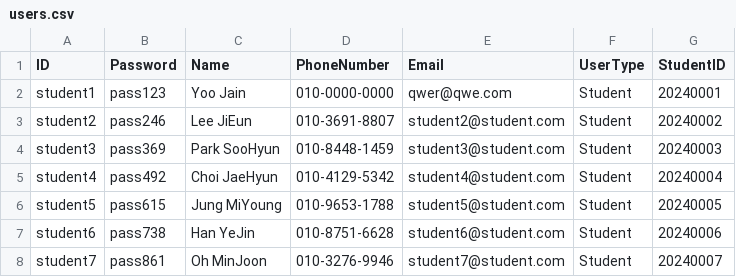
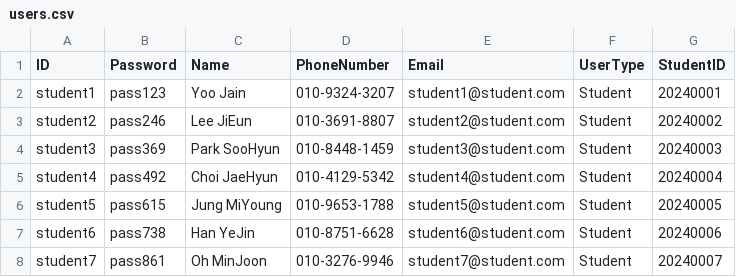
Before and after one commit to sysmae/StudentCpp3, a CSV file: StudentCpp/users.csv, drawn as a sheet; only a part is shown.

```diff
--- a/StudentCpp/users.csv
+++ b/StudentCpp/users.csv
@@ -1,3 +1,3 @@
 ID,Password,Name,PhoneNumber,Email,UserType,StudentID
-student1,pass123,Yoo Jain,010-0000-0000,qwer@qwe.com,Student,20240001
+student1,pass123,Yoo Jain,010-9324-3207,student1@student.com,Student,20240001
 student2,pass246,Lee JiEun,010-3691-8807,student2@student.com,Student,20240002
```
Also changed, not shown: StudentCpp/subjects.csv.
